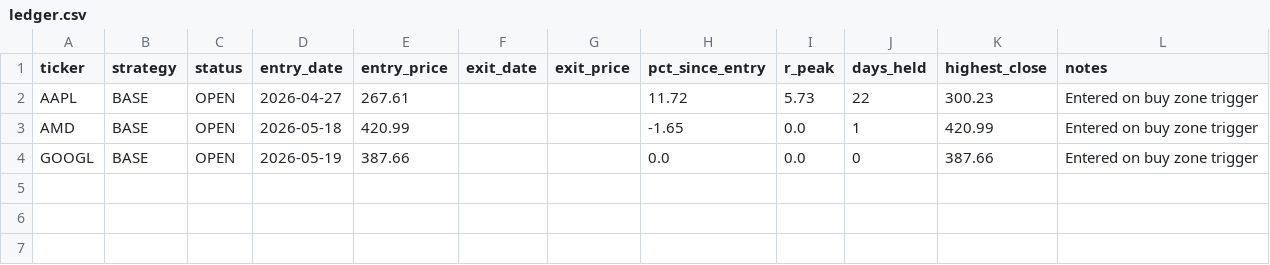
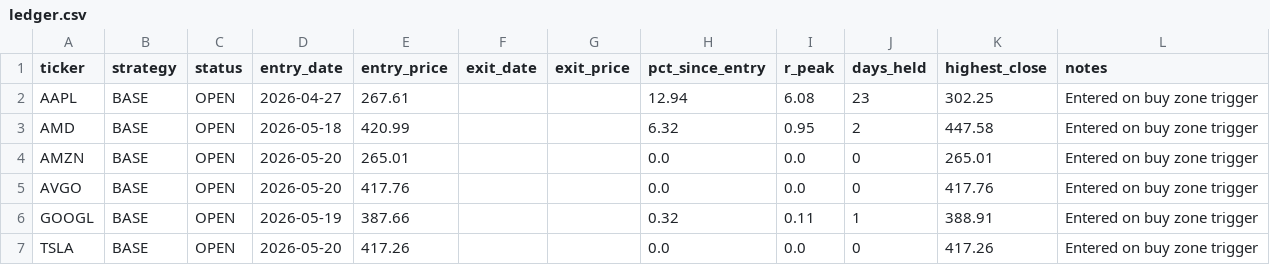
Before and after one commit to Ayodukale/S_B, a CSV file: data/ledger.csv, drawn as a sheet.

```diff
--- a/data/ledger.csv
+++ b/data/ledger.csv
@@ -1,4 +1,7 @@
 ticker,strategy,status,entry_date,entry_price,exit_date,exit_price,pct_since_entry,r_peak,days_held,highest_close,notes
-AAPL,BASE,OPEN,2026-04-27,267.61,,,11.72,5.73,22,300.23,Entered on buy zone trigger
-AMD,BASE,OPEN,2026-05-18,420.99,,,-1.65,0.0,1,420.99,Entered on buy zone trigger
-GOOGL,BASE,OPEN,2026-05-19,387.66,,,0.0,0.0,0,387.66,Entered on buy zone trigger
+AAPL,BASE,OPEN,2026-04-27,267.61,,,12.94,6.08,23,302.25,Entered on buy zone trigger
+AMD,BASE,OPEN,2026-05-18,420.99,,,6.32,0.95,2,447.58,Entered on buy zone trigger
+AMZN,BASE,OPEN,2026-05-20,265.01,,,0.0,0.0,0,265.01,Entered on buy zone trigger
+AVGO,BASE,OPEN,2026-05-20,417.76,,,0.0,0.0,0,417.76,Entered on buy zone trigger
+GOOGL,BASE,OPEN,2026-05-19,387.66,,,0.32,0.11,1,388.91,Entered on buy zone trigger
+TSLA,BASE,OPEN,2026-05-20,417.26,,,0.0,0.0,0,417.26,Entered on buy zone trigger
```
Also changed, not shown: data/out_signals.csv, 3 other files.
